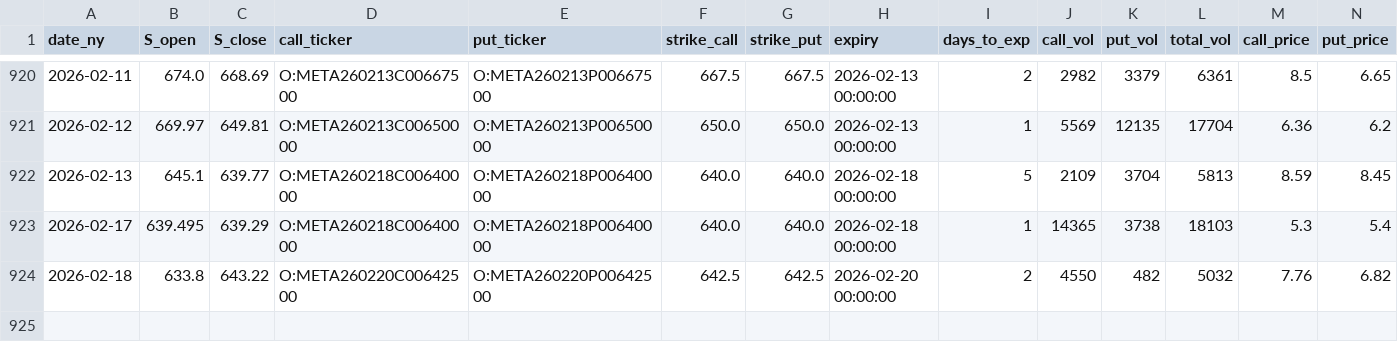
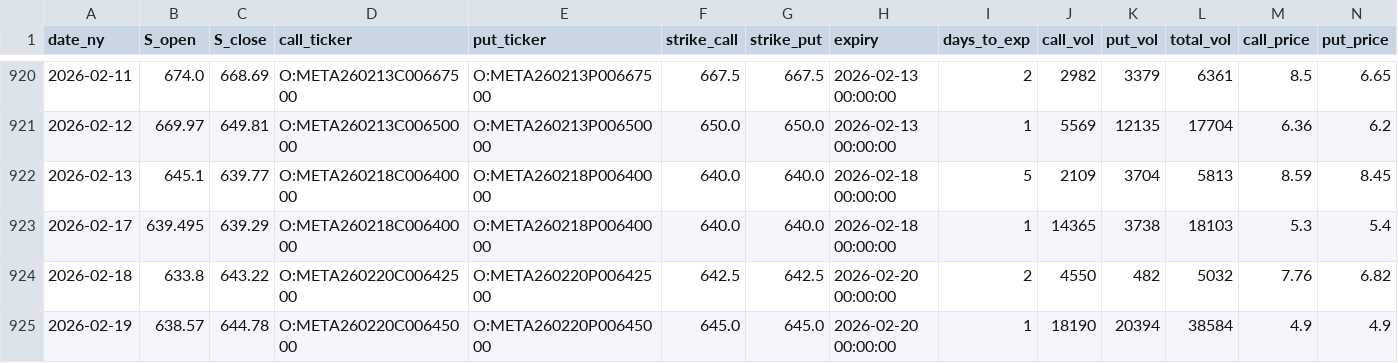
Before and after one commit to KieferOng/dispersion-trading, a CSV file: data2/META_options_daily_merged.csv, drawn as a sheet; only a part is shown, gaps mark what is left out; rows hold the shown columns only; the diff names each change by its address in the sheet, - before the commit and + after, or states it on an @@ line.

```diff
--- a/data2/META_options_daily_merged.csv
+++ b/data2/META_options_daily_merged.csv
+row 925: 2026-02-19 | 638.57 | 644.78 | O:META260220C00645000 | O:META260220P00645000 | 645.0 | 645.0 | 2026-02-20 00:00:00 | 1 | 18190 | 20394 | 38584 | 4.9 | 4.9
```
Also changed, not shown: data2/AMZN_options_daily_merged.csv, data2/NVDA_options_daily_merged.csv, 12 other files.
